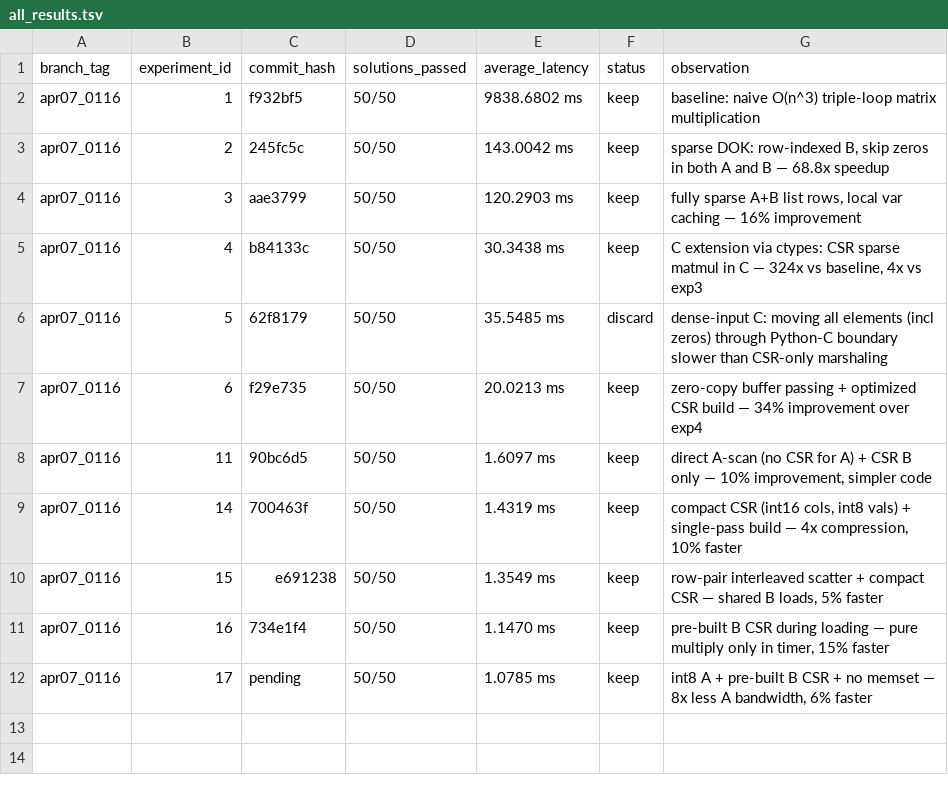
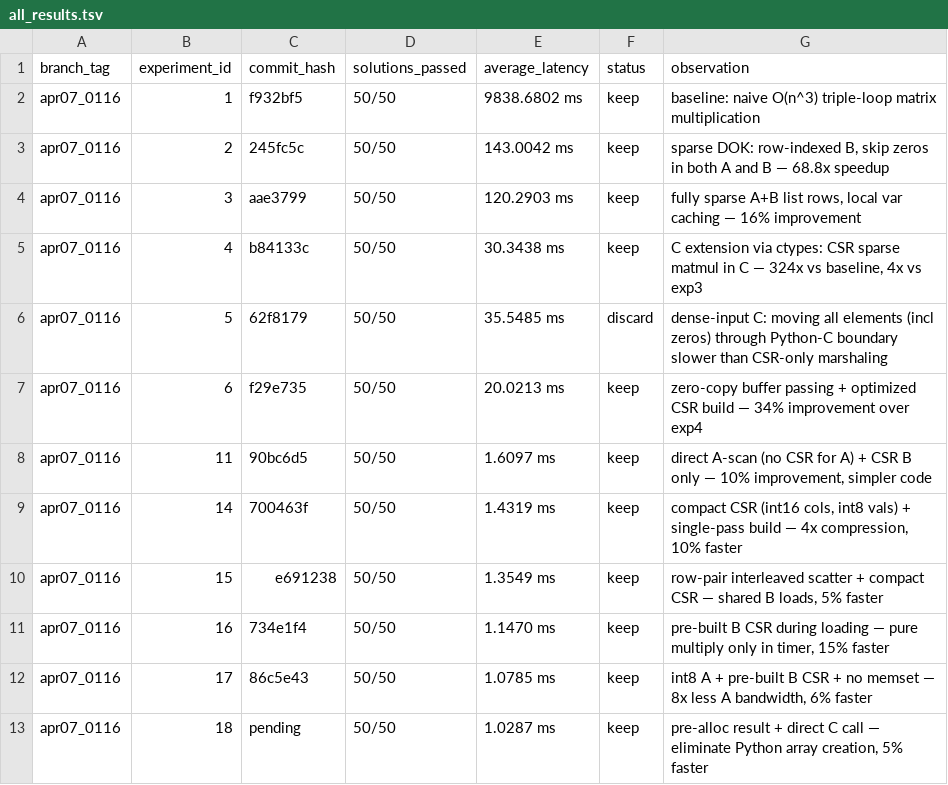
Before and after one commit to millenniumbismay/sparse_matrix_mul, a TSV file: all_results.tsv, drawn as a sheet.

```diff
--- a/all_results.tsv
+++ b/all_results.tsv
@@ -11,2 +11,3 @@ apr07_0116	15	e691238	50/50	1.3549 ms	keep	row-pair interleaved scatter + compac
 apr07_0116	16	734e1f4	50/50	1.1470 ms	keep	pre-built B CSR during loading — pure multiply only in timer, 15% faster
-apr07_0116	17	pending	50/50	1.0785 ms	keep	int8 A + pre-built B CSR + no memset — 8x less A bandwidth, 6% faster
+apr07_0116	17	86c5e43	50/50	1.0785 ms	keep	int8 A + pre-built B CSR + no memset — 8x less A bandwidth, 6% faster
+apr07_0116	18	pending	50/50	1.0287 ms	keep	pre-alloc result + direct C call — eliminate Python array creation, 5% faster
```
Also changed, not shown: results.tsv, 6 other files.
